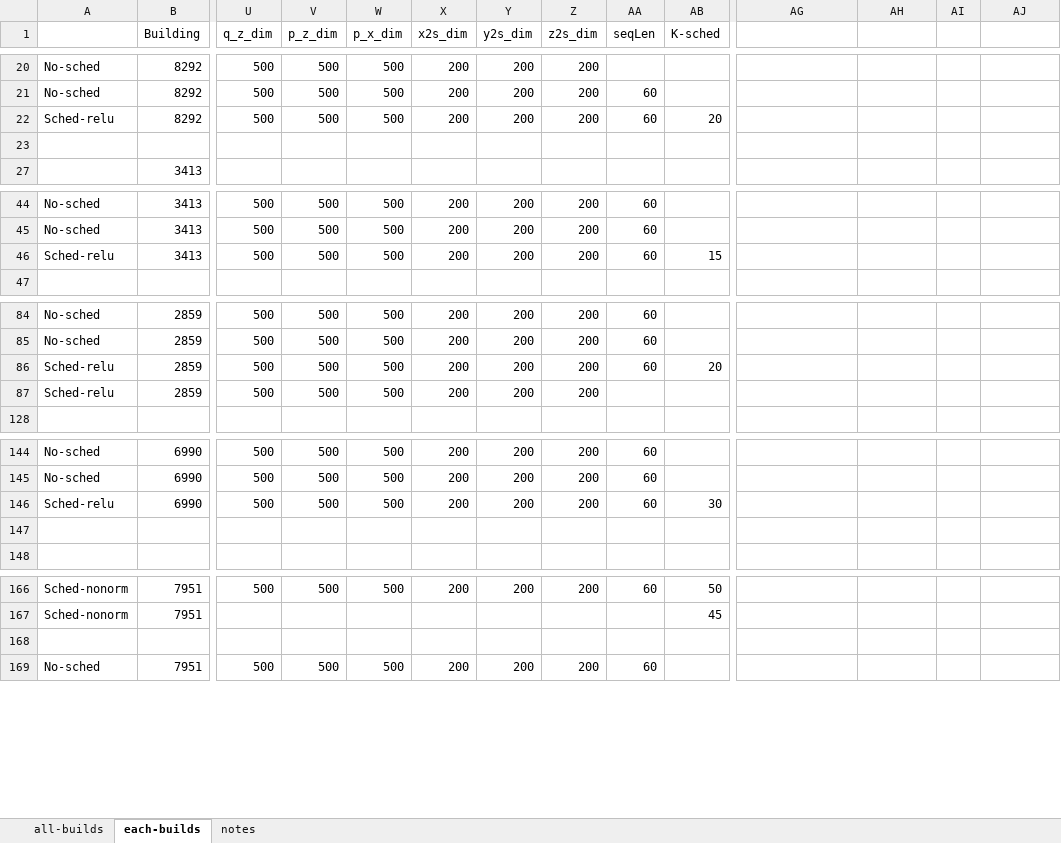
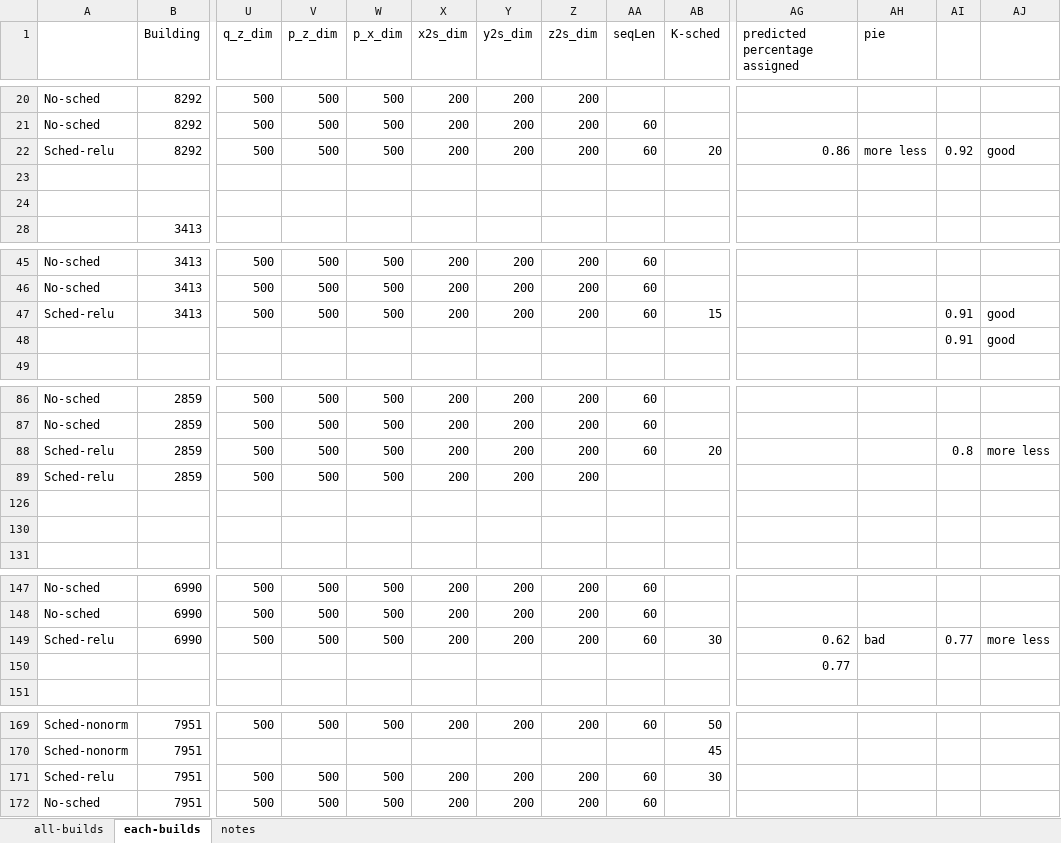
Before and after one commit to gissemari/Disaggregation-PecanStreet, an Excel workbook: VRNN_theano_version/output/vrnn-disAll-dataport.xlsx, sheet each-builds, drawn as a sheet; only a part is shown, gaps mark what is left out; values as stored, in another font and other column widths than the file's, no borders; addresses are those after the commit; rows hold the shown columns only; the diff covers the shown part only; the diff names each change by its address in the sheet, - before the commit and + after, or states it on an @@ line.

```diff
--- a/VRNN_theano_version/output/vrnn-disAll-dataport.xlsx (sheet each-builds)
+++ b/VRNN_theano_version/output/vrnn-disAll-dataport.xlsx (sheet each-builds)
-AG1: (empty)
+AG1: predicted percentage assigned
-AH1: (empty)
+AH1: pie
-AG22 (predicted percentage assigned): (empty)
+AG22 (predicted percentage assigned): 0.86
-AH22 (pie): (empty)
+AH22 (pie): more less
-AI22: (empty)
+AI22: 0.92
-AJ22: (empty)
+AJ22: good
+row 23: (empty)
-AI47: (empty)
+AI47: 0.91
-AJ47: (empty)
+AJ47: good
+row 48:  |  |  |  |  |  |  |  |  |  |  |  | 0.91 | good
-AI88: (empty)
+AI88: 0.8
-AJ88: (empty)
+AJ88: more less
+row 126: (empty)
+row 130: (empty)
-AG149 (predicted percentage assigned): (empty)
+AG149 (predicted percentage assigned): 0.62
-AH149 (pie): (empty)
+AH149 (pie): bad
-AI149: (empty)
+AI149: 0.77
-AJ149: (empty)
+AJ149: more less
-row 150: (empty)
+row 150:  |  |  |  |  |  |  |  |  |  | 0.77
-row 171: (empty)
+row 171: Sched-relu | 7951 | 500 | 500 | 500 | 200 | 200 | 200 | 60 | 30
```
Also changed, not shown: 2 added rows elsewhere in this sheet, FinalResults-dataport.xlsx, VRNN_theano_version/output/vrnn-dis1-dataport.xlsx, 5 other files.
